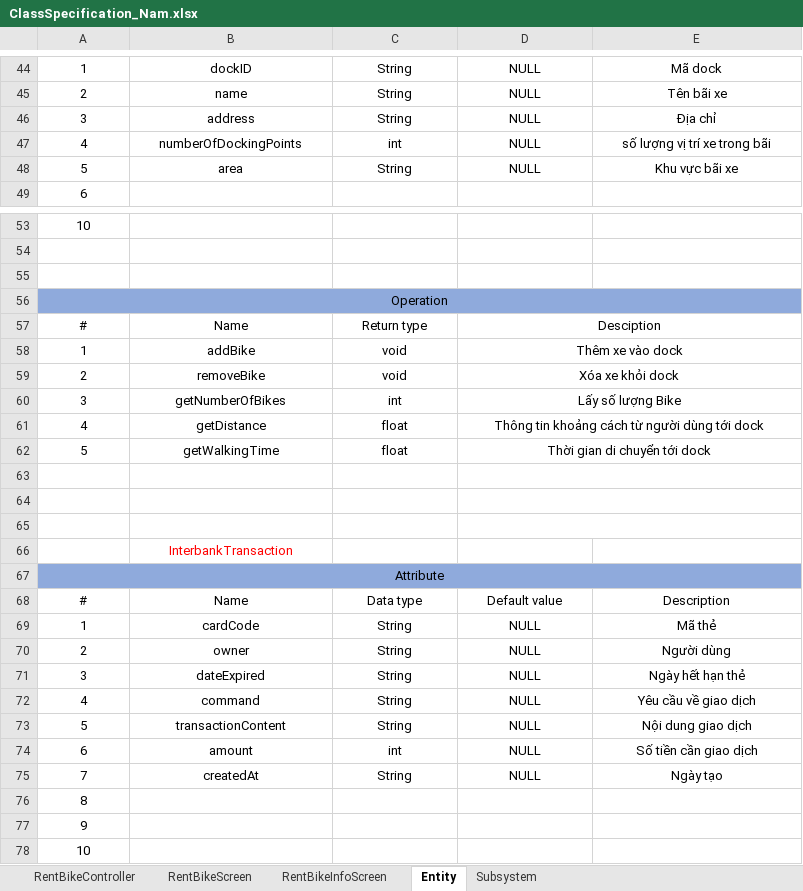
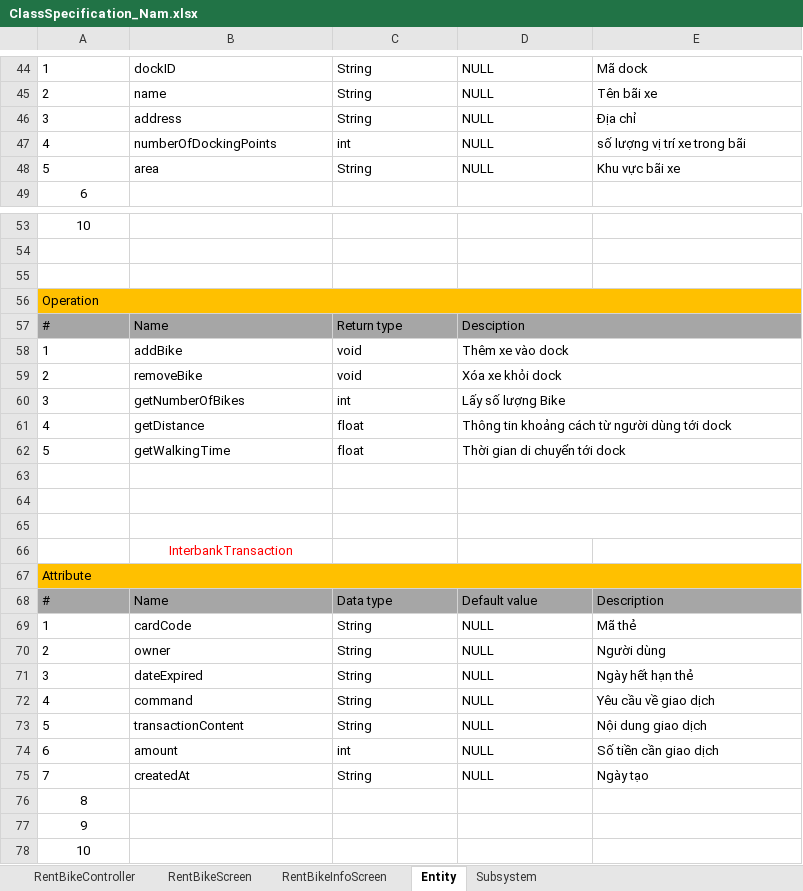
Before and after one commit to vutrungnghiahust99/TKXDPM.KSTN.20201-08, an Excel workbook: Detailed Design/ClassSpecification_Nam.xlsx, sheet Entity, drawn as a sheet; only a part is shown, gaps mark what is left out; values as stored, in another font and other column widths than the file's, no borders; the diff covers the shown part only; the diff names each change by its address in the sheet, - before the commit and + after, or states it on an @@ line.

```diff
--- a/Detailed Design/ClassSpecification_Nam.xlsx (sheet Entity)
+++ b/Detailed Design/ClassSpecification_Nam.xlsx (sheet Entity)
-A44:E48 alignment: center
+A44:E48 alignment: left
-A56 alignment: center
+A56 alignment: left
-A56:E56 fill: #8FAADC
+A56:E56 fill: #FFC000
-A57:D62 alignment: center
+A57:D62 alignment: left
-A57:E57 fill: none
+A57:E57 fill: #A6A6A6
-A67 alignment: center
+A67 alignment: left
-A67:E67 fill: #8FAADC
+A67:E67 fill: #FFC000
-A68:E75 alignment: center
+A68:E75 alignment: left
-A68:E68 fill: none
+A68:E68 fill: #A6A6A6
```
Also changed, not shown: cell formats elsewhere in this sheet, sheet Subsystem, sheet RentBikeController, sheet RentBikeScreen, sheet RentBikeInfoScreen, 4 other files.
